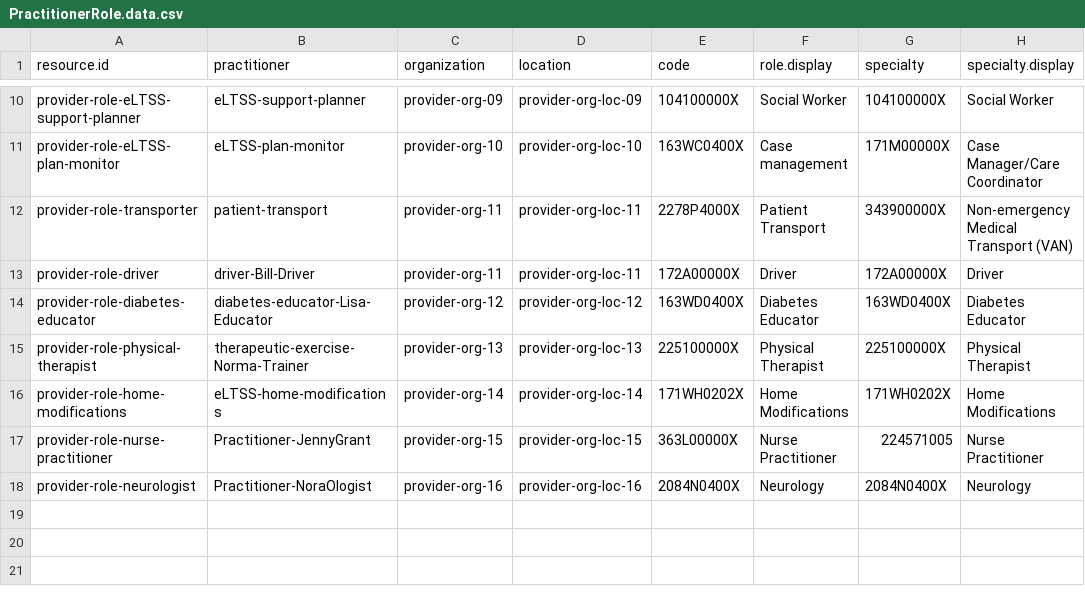
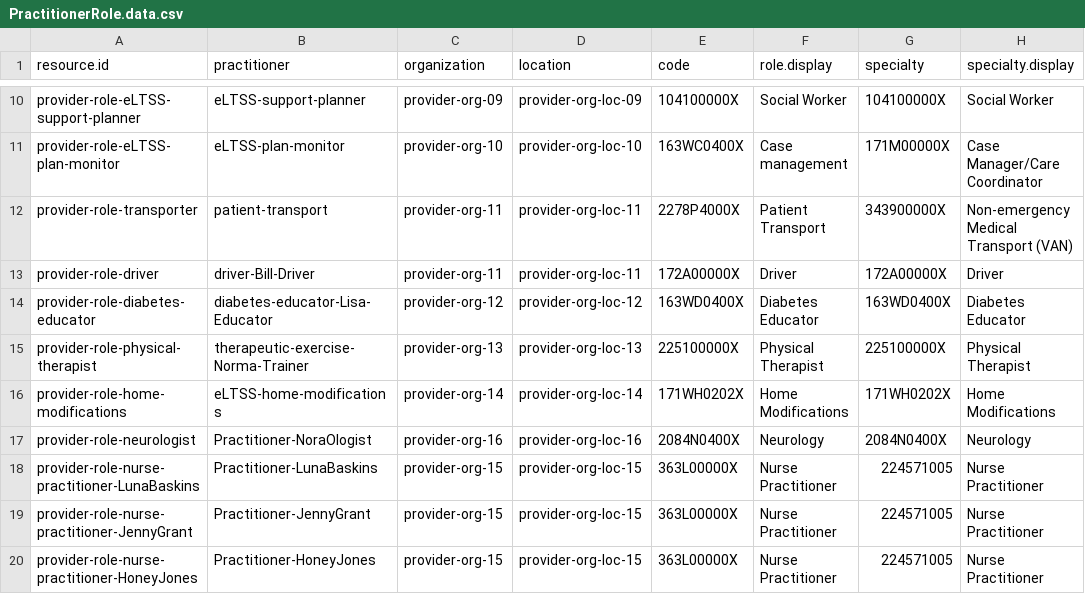
Before and after one commit to paciowg/CSV-to-FSH-app, a CSV file: input/PractitionerRole.data.csv, drawn as a sheet; only a part is shown, gaps mark what is left out.

```diff
--- a/input/PractitionerRole.data.csv
+++ b/input/PractitionerRole.data.csv
@@ -16,3 +16,5 @@ provider-role-physical-therapist,therapeutic-exercise-Norma-Trainer,provider-org
 provider-role-home-modifications,eLTSS-home-modifications,provider-org-14,provider-org-loc-14,171WH0202X,Home Modifications,171WH0202X,Home Modifications
-provider-role-nurse-practitioner,Practitioner-JennyGrant,provider-org-15,provider-org-loc-15,363L00000X,Nurse Practitioner,224571005,Nurse Practitioner
 provider-role-neurologist,Practitioner-NoraOlogist,provider-org-16,provider-org-loc-16,2084N0400X,Neurology,2084N0400X,Neurology
+provider-role-nurse-practitioner-LunaBaskins,Practitioner-LunaBaskins,provider-org-15,provider-org-loc-15,363L00000X,Nurse Practitioner,224571005,Nurse Practitioner
+provider-role-nurse-practitioner-JennyGrant,Practitioner-JennyGrant,provider-org-15,provider-org-loc-15,363L00000X,Nurse Practitioner,224571005,Nurse Practitioner
+provider-role-nurse-practitioner-HoneyJones,Practitioner-HoneyJones,provider-org-15,provider-org-loc-15,363L00000X,Nurse Practitioner,224571005,Nurse Practitioner
```
Also changed, not shown: input/ObservationLab.code.csv, input/Practitioner.data.csv, 20 other files.
